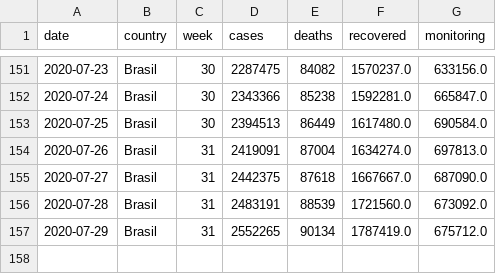
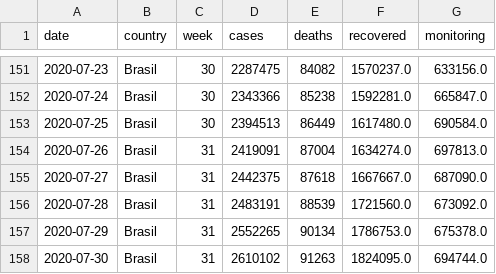
Before and after one commit to niltontac/EspAnalise-EngDados, a CSV file: data/covid19_brazil_data/brazil_covid19_macro.csv, drawn as a sheet; only a part is shown, gaps mark what is left out.

```diff
--- a/data/covid19_brazil_data/brazil_covid19_macro.csv
+++ b/data/covid19_brazil_data/brazil_covid19_macro.csv
@@ -156,2 +156,3 @@ date,country,week,cases,deaths,recovered,monitoring
 2020-07-28,Brasil,31,2483191,88539,1721560.0,673092.0
-2020-07-29,Brasil,31,2552265,90134,1787419.0,675712.0
+2020-07-29,Brasil,31,2552265,90134,1786753.0,675378.0
+2020-07-30,Brasil,31,2610102,91263,1824095.0,694744.0
```
Also changed, not shown: data/covid19_brazil_data/brazil_covid19.csv.
